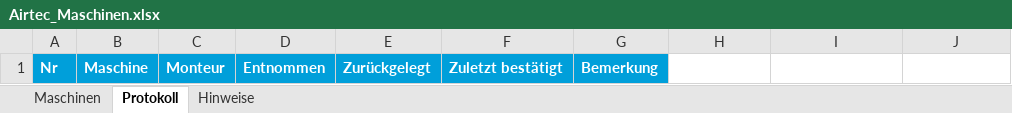
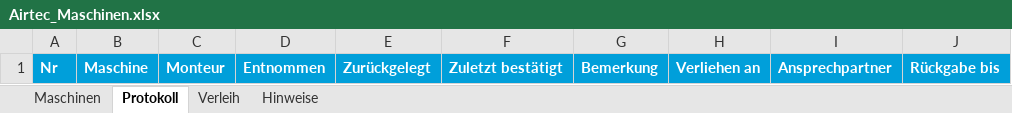
Before and after one commit to Muecke1982/airtec-ibn, an Excel workbook: vorlagen/Airtec_Maschinen.xlsx, sheet Protokoll, drawn as a sheet; values as stored, in another font and other column widths than the file's, no borders; the diff names each change by its address in the sheet, - before the commit and + after, or states it on an @@ line.

```diff
--- a/vorlagen/Airtec_Maschinen.xlsx (sheet Protokoll)
+++ b/vorlagen/Airtec_Maschinen.xlsx (sheet Protokoll)
+sheet tab: Verleih
-H1: (empty)
+H1: Verliehen an
-H1:J1 fill: none
+H1:J1 fill: #009FDA
-I1: (empty)
+I1: Ansprechpartner
-J1: (empty)
+J1: Rückgabe bis
```
Also changed, not shown: sheet Hinweise, 7 other files.
